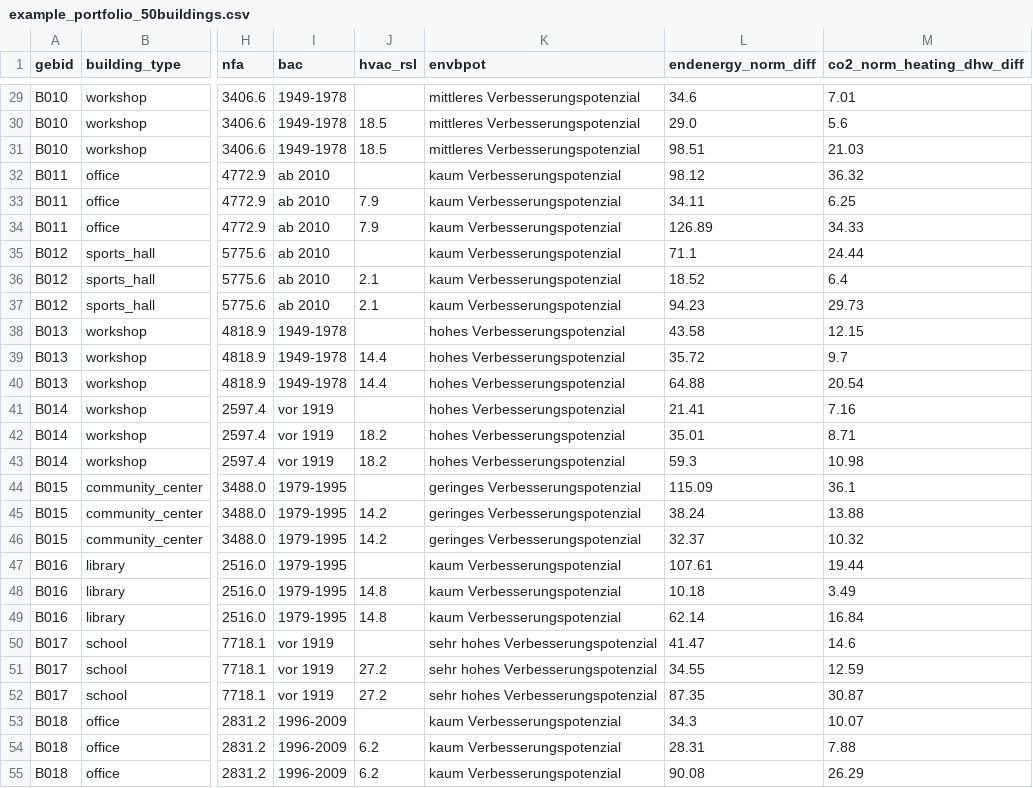
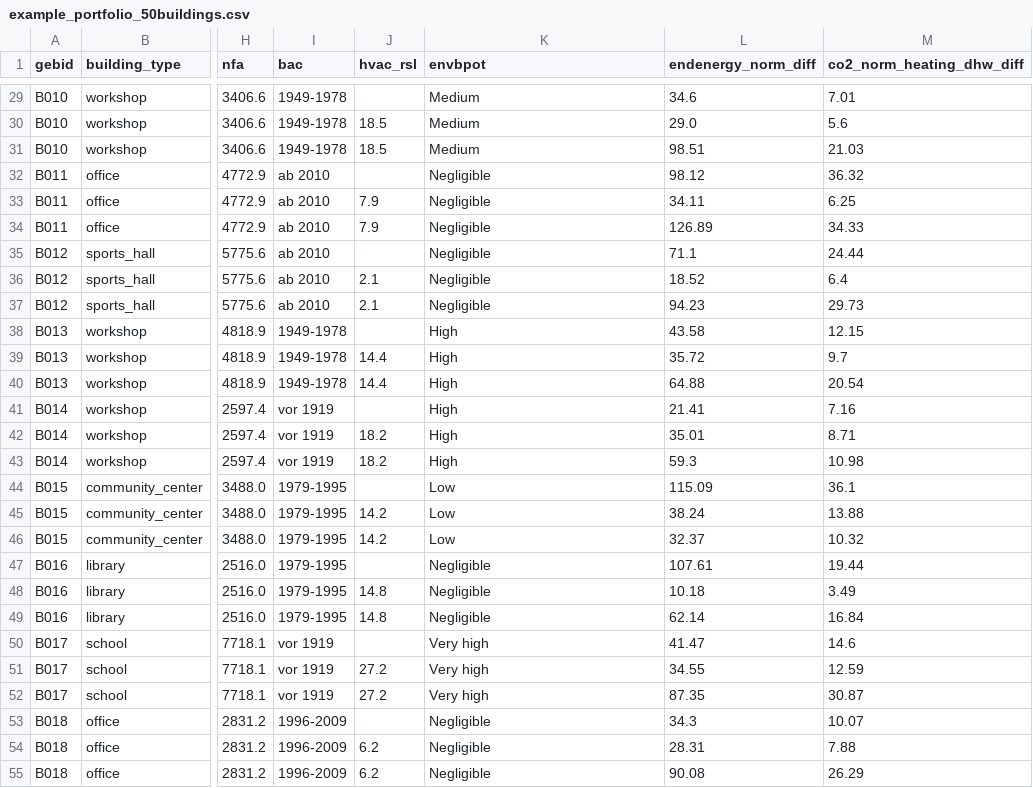
Before and after one commit to nico-ehlers/building_portfolio_retrofit_pathways, a CSV file: example_portfolio_50buildings.csv, drawn as a sheet; only a part is shown, gaps mark what is left out; the diff covers the shown part only; the diff names each change by its address in the sheet, - before the commit and + after, or states it on an @@ line.

```diff
--- a/example_portfolio_50buildings.csv
+++ b/example_portfolio_50buildings.csv
-K29:K31 (envbpot): mittleres Verbesserungspotenzial
+K29:K31 (envbpot): Medium
-K32:K37 (envbpot): kaum Verbesserungspotenzial
+K32:K37 (envbpot): Negligible
-K38:K43 (envbpot): hohes Verbesserungspotenzial
+K38:K43 (envbpot): High
-K44:K46 (envbpot): geringes Verbesserungspotenzial
+K44:K46 (envbpot): Low
-K47:K49 (envbpot): kaum Verbesserungspotenzial
+K47:K49 (envbpot): Negligible
-K50:K52 (envbpot): sehr hohes Verbesserungspotenzial
+K50:K52 (envbpot): Very high
-K53:K55 (envbpot): kaum Verbesserungspotenzial
+K53:K55 (envbpot): Negligible
```
Also changed, not shown: 123 edited cells elsewhere in this file, 1 other file.
